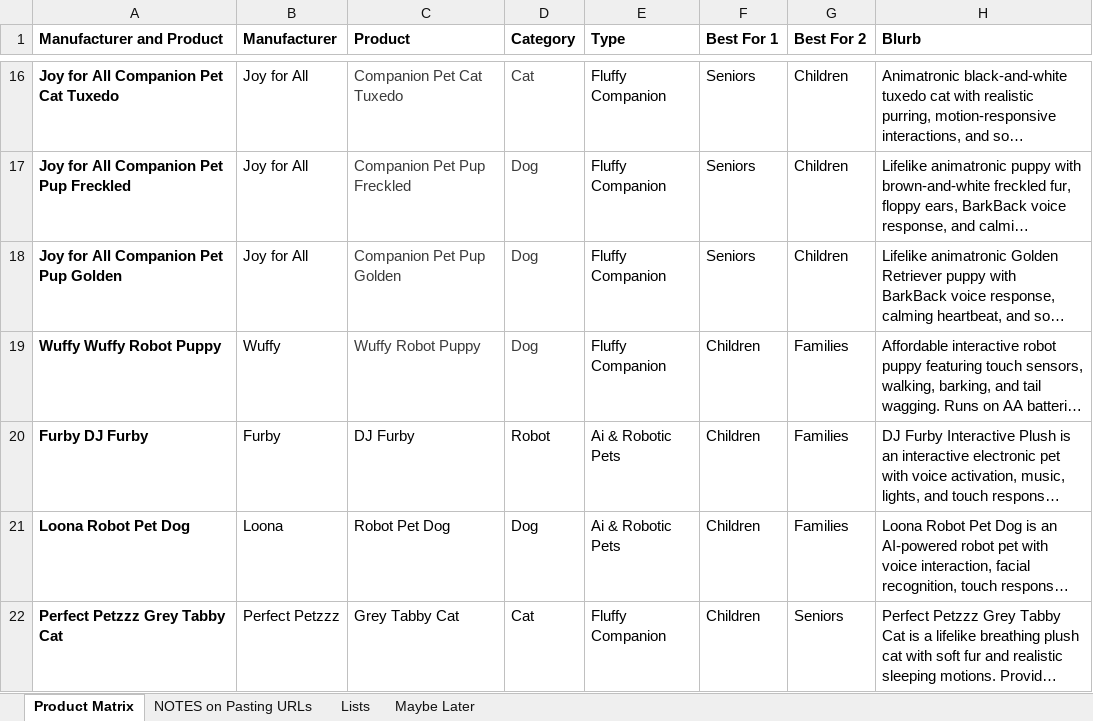
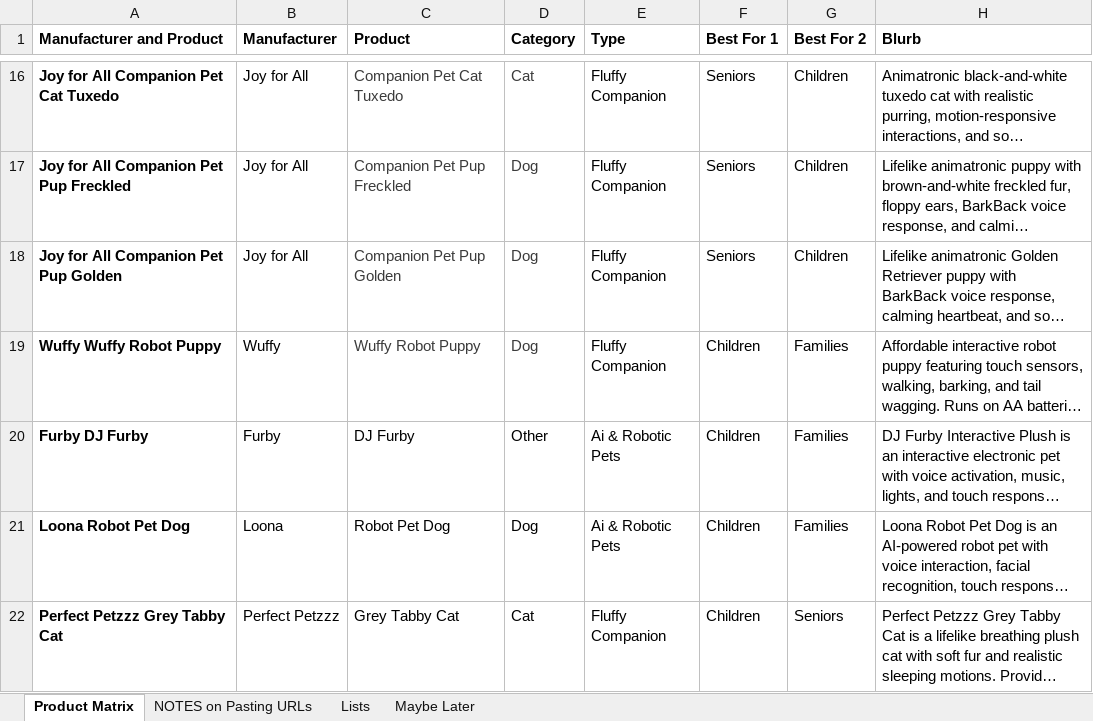
Before and after one commit to timsthomasson-cpu/Interactive-Pet-Marketplace, an Excel workbook: Documentation/Product Matrix.xlsx, sheet Product Matrix, drawn as a sheet; only a part is shown, gaps mark what is left out; long unchanged cells end in …; values as stored, in another font and other column widths than the file's, no borders; charts and pictures not drawn; the diff names each change by its address in the sheet, - before the commit and + after, or states it on an @@ line.

Commit message:
Warm golden redesign, product images, layout cleanup

```diff
--- a/Documentation/Product Matrix.xlsx (sheet Product Matrix)
+++ b/Documentation/Product Matrix.xlsx (sheet Product Matrix)
-D20 (Category): Robot
+D20 (Category): Other
```
Also changed, not shown: Documentation/Best For Lists/Best for Autism List.xlsx, Documentation/Best For Lists/Best for Children List.xlsx, 22 other files.
